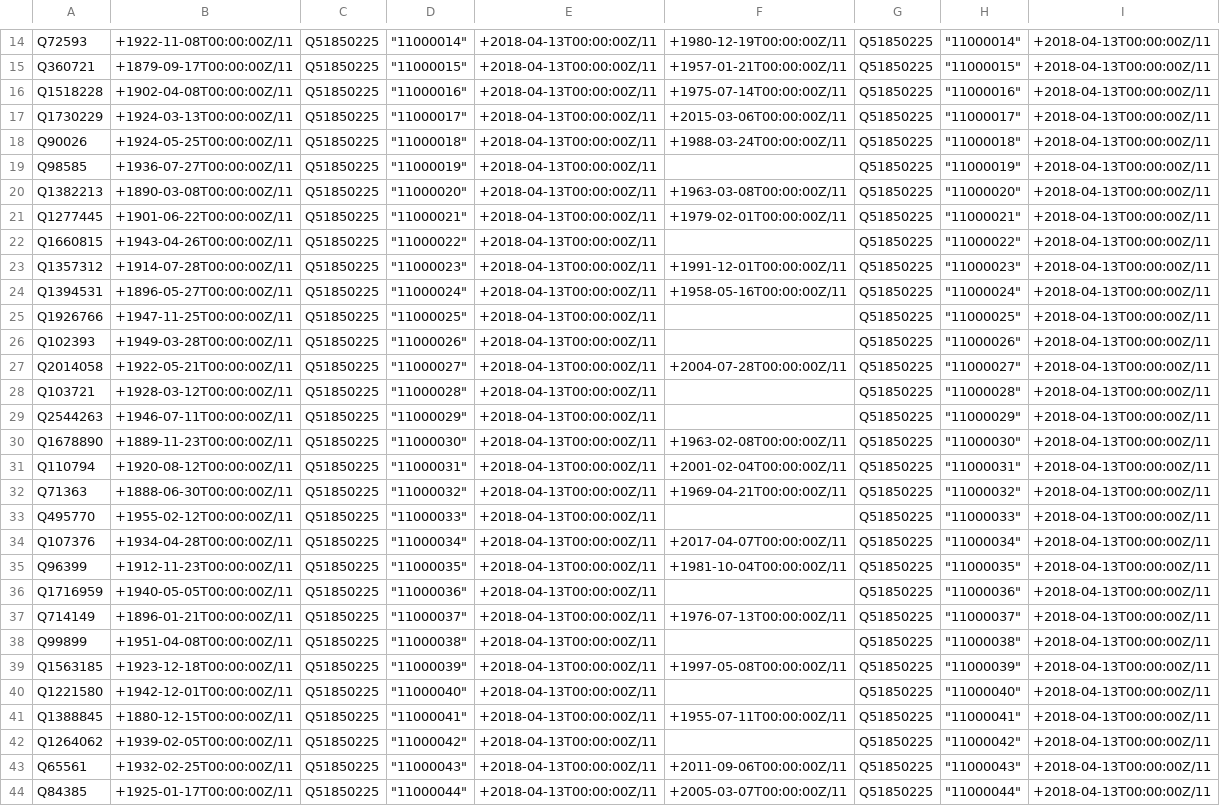
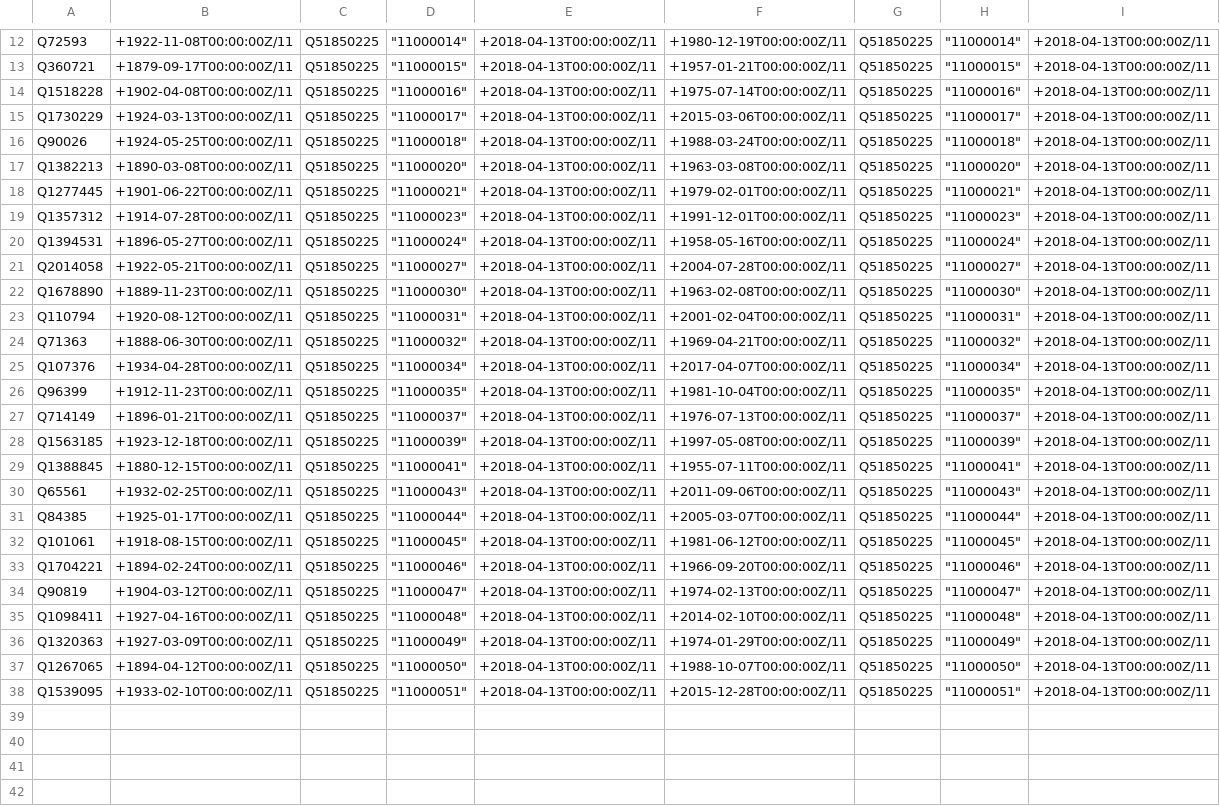
Before and after one commit to lucaswerkmeister/bundestag, a CSV file: dob+dod-1.qs.csv, drawn as a sheet; only a part is shown, gaps mark what is left out; the shorter side is filled out with more unchanged rows; the diff covers the shown part only; the diff names each change by its address in the sheet, - before the commit and + after, or states it on an @@ line.

Commit message:
Skip entries without date of death for now
QuickStatements doesn’t do well with empty fields in the CSV import (it
results in a PHP error inside the response that’s supposed to be JSON,
so the website fails to parse the status and completely stops
processing), so the easiest way to proceed for now will be to import
dates of birth/death separately for people with a date of death and
people without one.

QuickStatements code still generated with the same command:

    join -t$'\t' IDs biographical | head -n50 | ./dob+dod.awk >| dob+dod-1.qs.csv

But since we’re filtering inside AWK now, the final file has less than
50 lines, so we need to take care to remember how many input lines to
skip! If I’m not mistaken, the next batch should be resumed with:

    join -t$'\t' IDs biographical | tail -n+51 | head -nTODO | ./dob+dod.awk >| dob+dod-1.qs.csv

where the TODO limit depends on how fast the first batch goes.

```diff
--- a/dob+dod-1.qs.csv
+++ b/dob+dod-1.qs.csv
-row 19: Q98585 | +1936-07-27T00:00:00Z/11 | Q51850225 | "11000019" | +2018-04-13T00:00:00Z/11 |  | Q51850225 | "11000019" | +2018-04-13T00:00:00Z/11
-row 22: Q1660815 | +1943-04-26T00:00:00Z/11 | Q51850225 | "11000022" | +2018-04-13T00:00:00Z/11 |  | Q51850225 | "11000022" | +2018-04-13T00:00:00Z/11
-row 25: Q1926766 | +1947-11-25T00:00:00Z/11 | Q51850225 | "11000025" | +2018-04-13T00:00:00Z/11 |  | Q51850225 | "11000025" | +2018-04-13T00:00:00Z/11
-row 26: Q102393 | +1949-03-28T00:00:00Z/11 | Q51850225 | "11000026" | +2018-04-13T00:00:00Z/11 |  | Q51850225 | "11000026" | +2018-04-13T00:00:00Z/11
-row 28: Q103721 | +1928-03-12T00:00:00Z/11 | Q51850225 | "11000028" | +2018-04-13T00:00:00Z/11 |  | Q51850225 | "11000028" | +2018-04-13T00:00:00Z/11
-row 29: Q2544263 | +1946-07-11T00:00:00Z/11 | Q51850225 | "11000029" | +2018-04-13T00:00:00Z/11 |  | Q51850225 | "11000029" | +2018-04-13T00:00:00Z/11
-row 33: Q495770 | +1955-02-12T00:00:00Z/11 | Q51850225 | "11000033" | +2018-04-13T00:00:00Z/11 |  | Q51850225 | "11000033" | +2018-04-13T00:00:00Z/11
-row 36: Q1716959 | +1940-05-05T00:00:00Z/11 | Q51850225 | "11000036" | +2018-04-13T00:00:00Z/11 |  | Q51850225 | "11000036" | +2018-04-13T00:00:00Z/11
-row 38: Q99899 | +1951-04-08T00:00:00Z/11 | Q51850225 | "11000038" | +2018-04-13T00:00:00Z/11 |  | Q51850225 | "11000038" | +2018-04-13T00:00:00Z/11
-row 40: Q1221580 | +1942-12-01T00:00:00Z/11 | Q51850225 | "11000040" | +2018-04-13T00:00:00Z/11 |  | Q51850225 | "11000040" | +2018-04-13T00:00:00Z/11
-row 42: Q1264062 | +1939-02-05T00:00:00Z/11 | Q51850225 | "11000042" | +2018-04-13T00:00:00Z/11 |  | Q51850225 | "11000042" | +2018-04-13T00:00:00Z/11
```
Also changed, not shown: 2 removed rows elsewhere in this file, 1 other file.
